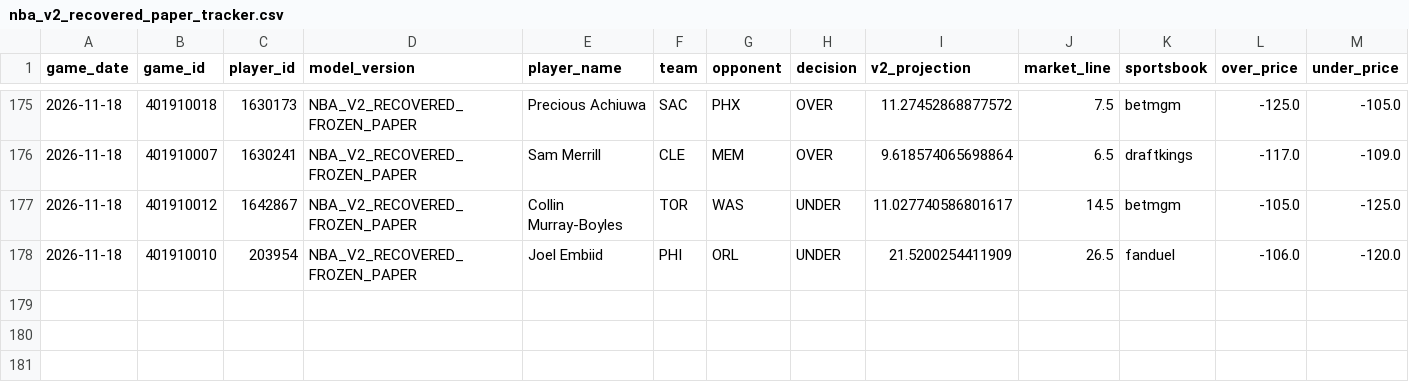
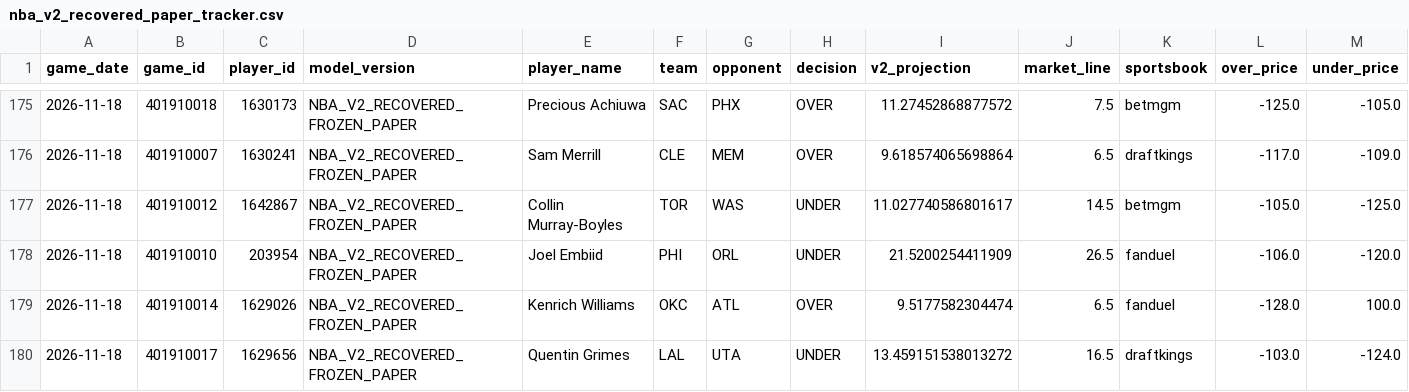
Before and after one commit to easymoneyschulz/sports-betting-command-center, a CSV file: public_data/nba_v2_recovered_paper_tracker.csv, drawn as a sheet; only a part is shown, gaps mark what is left out; rows hold the shown columns only; the diff names each change by its address in the sheet, - before the commit and + after, or states it on an @@ line.

```diff
--- a/public_data/nba_v2_recovered_paper_tracker.csv
+++ b/public_data/nba_v2_recovered_paper_tracker.csv
+row 179: 2026-11-18 | 401910014 | 1629026 | NBA_V2_RECOVERED_FROZEN_PAPER | Kenrich Williams | OKC | ATL | OVER | 9.5177582304474 | 6.5 | fanduel | -128.0 | 100.0
+row 180: 2026-11-18 | 401910017 | 1629656 | NBA_V2_RECOVERED_FROZEN_PAPER | Quentin Grimes | LAL | UTA | UNDER | 13.459151538013272 | 16.5 | draftkings | -103.0 | -124.0
```
Also changed, not shown: 3 other files.
